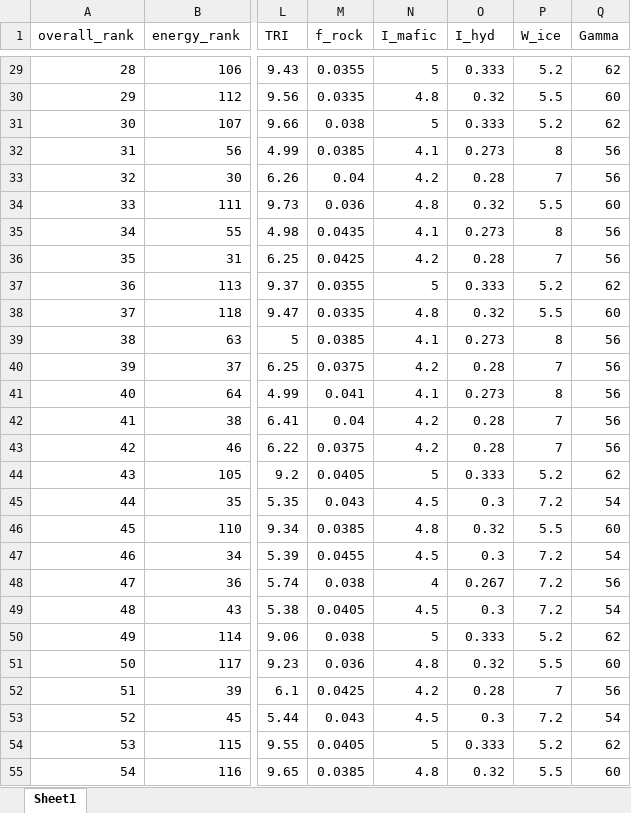
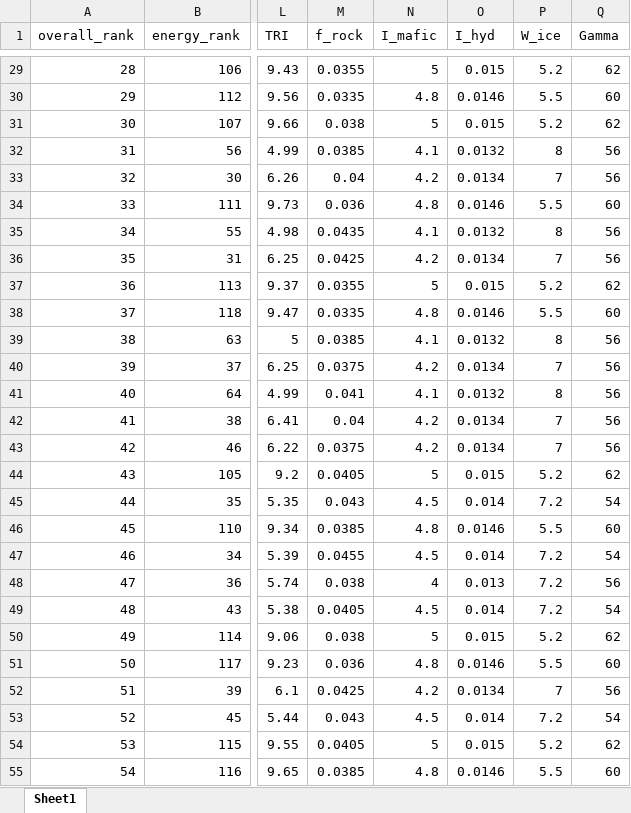
Before and after one commit to FameDied/mars-moon, an Excel workbook: extraterrestrial_optimization/lunar/Lunarbases_locations.xlsx, sheet Sheet1, drawn as a sheet; only a part is shown, gaps mark what is left out; values as stored, in another font and other column widths than the file's, no borders; the diff covers the shown part only; the diff names each change by its address in the sheet, - before the commit and + after, or states it on an @@ line.

```diff
--- a/extraterrestrial_optimization/lunar/Lunarbases_locations.xlsx (sheet Sheet1)
+++ b/extraterrestrial_optimization/lunar/Lunarbases_locations.xlsx (sheet Sheet1)
-O29 (I_hyd): 0.333
+O29 (I_hyd): 0.015
-O30 (I_hyd): 0.32
+O30 (I_hyd): 0.0146
-O31 (I_hyd): 0.333
+O31 (I_hyd): 0.015
-O32 (I_hyd): 0.273
+O32 (I_hyd): 0.0132
-O33 (I_hyd): 0.28
+O33 (I_hyd): 0.0134
-O34 (I_hyd): 0.32
+O34 (I_hyd): 0.0146
-O35 (I_hyd): 0.273
+O35 (I_hyd): 0.0132
-O36 (I_hyd): 0.28
+O36 (I_hyd): 0.0134
-O37 (I_hyd): 0.333
+O37 (I_hyd): 0.015
-O38 (I_hyd): 0.32
+O38 (I_hyd): 0.0146
-O39 (I_hyd): 0.273
+O39 (I_hyd): 0.0132
-O40 (I_hyd): 0.28
+O40 (I_hyd): 0.0134
-O41 (I_hyd): 0.273
+O41 (I_hyd): 0.0132
-O42:O43 (I_hyd): 0.28
+O42:O43 (I_hyd): 0.0134
-O44 (I_hyd): 0.333
+O44 (I_hyd): 0.015
-O45 (I_hyd): 0.3
+O45 (I_hyd): 0.014
-O46 (I_hyd): 0.32
+O46 (I_hyd): 0.0146
-O47 (I_hyd): 0.3
+O47 (I_hyd): 0.014
-O48 (I_hyd): 0.267
+O48 (I_hyd): 0.013
-O49 (I_hyd): 0.3
+O49 (I_hyd): 0.014
-O50 (I_hyd): 0.333
+O50 (I_hyd): 0.015
-O51 (I_hyd): 0.32
+O51 (I_hyd): 0.0146
-O52 (I_hyd): 0.28
+O52 (I_hyd): 0.0134
-O53 (I_hyd): 0.3
+O53 (I_hyd): 0.014
-O54 (I_hyd): 0.333
+O54 (I_hyd): 0.015
-O55 (I_hyd): 0.32
+O55 (I_hyd): 0.0146
```
Also changed, not shown: 99 edited cells elsewhere in this sheet, extraterrestrial_optimization/mars/Marsbases_locations.xlsx, 49 other files.
